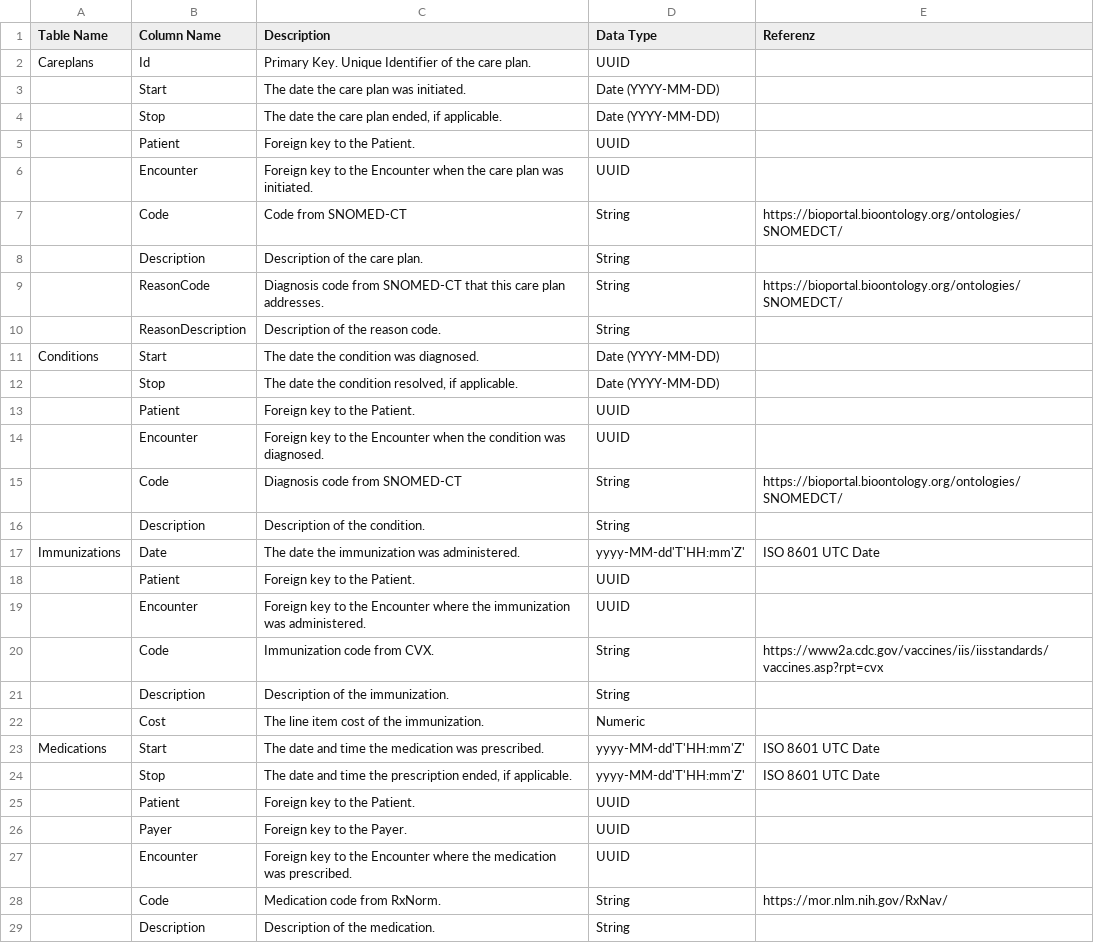
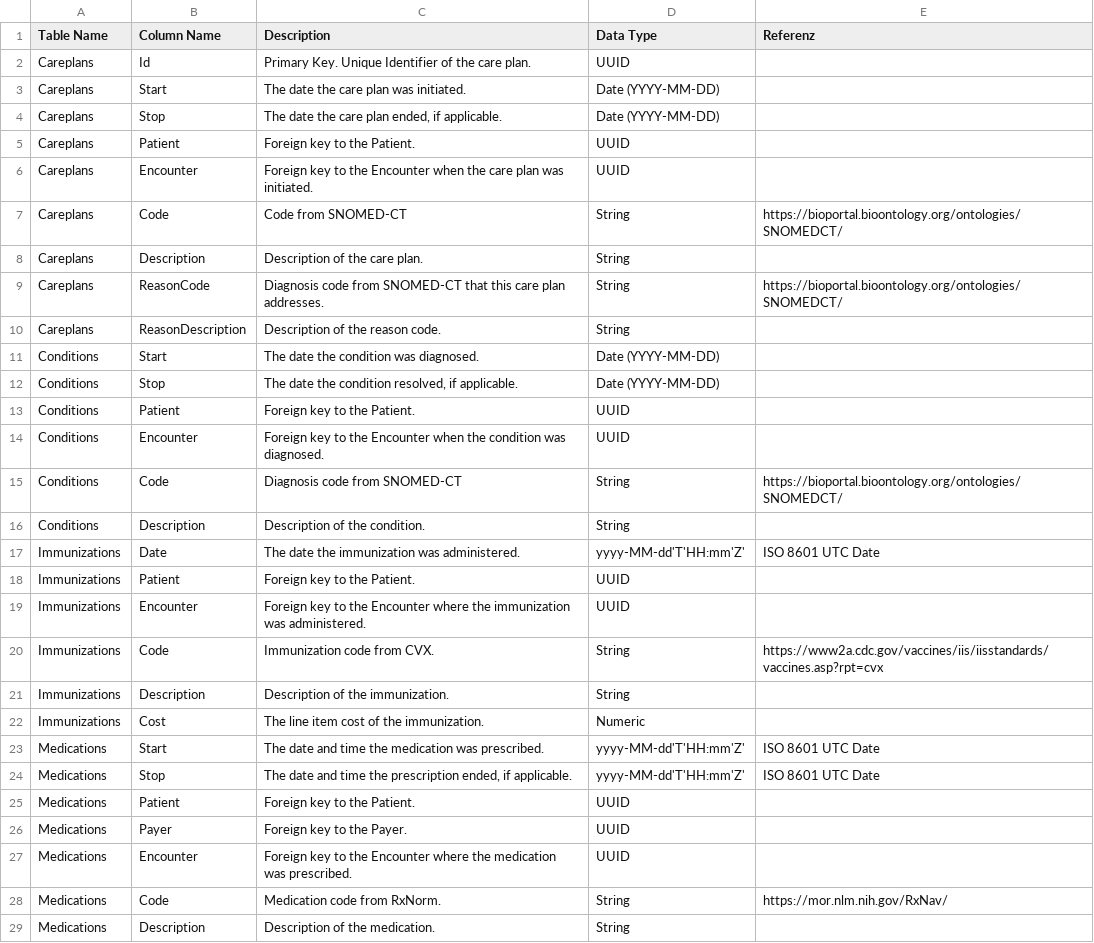
Before and after one commit to Fuenfgeld/DMA2022DataProjectA, a CSV file: Dokumentation/Collected Data Overview.csv, drawn as a sheet; only a part is shown; the diff covers the shown part only.

Commit message:
Fix CollectedData.csv #2

```diff
--- a/Dokumentation/Collected Data Overview.csv
+++ b/Dokumentation/Collected Data Overview.csv
@@ -2,28 +2,28 @@
 Careplans;Id;Primary Key. Unique Identifier of the care plan.;UUID;
-;Start;The date the care plan was initiated.;Date (YYYY-MM-DD);
-;Stop;The date the care plan ended, if applicable.;Date (YYYY-MM-DD);
-;Patient;Foreign key to the Patient.;UUID;
-;Encounter;Foreign key to the Encounter when the care plan was initiated.;UUID;
-;Code;Code from SNOMED-CT;String;https://bioportal.bioontology.org/ontologies/SNOMEDCT/
-;Description;Description of the care plan.;String;
-;ReasonCode;Diagnosis code from SNOMED-CT that this care plan addresses.;String;https://bioportal.bioontology.org/ontologies/SNOMEDCT/
-;ReasonDescription;Description of the reason code.;String;
+Careplans;Start;The date the care plan was initiated.;Date (YYYY-MM-DD);
+Careplans;Stop;The date the care plan ended, if applicable.;Date (YYYY-MM-DD);
+Careplans;Patient;Foreign key to the Patient.;UUID;
+Careplans;Encounter;Foreign key to the Encounter when the care plan was initiated.;UUID;
+Careplans;Code;Code from SNOMED-CT;String;https://bioportal.bioontology.org/ontologies/SNOMEDCT/
+Careplans;Description;Description of the care plan.;String;
+Careplans;ReasonCode;Diagnosis code from SNOMED-CT that this care plan addresses.;String;https://bioportal.bioontology.org/ontologies/SNOMEDCT/
+Careplans;ReasonDescription;Description of the reason code.;String;
 Conditions;Start;The date the condition was diagnosed.;Date (YYYY-MM-DD);
-;Stop;The date the condition resolved, if applicable.;Date (YYYY-MM-DD);
-;Patient;Foreign key to the Patient.;UUID;
-;Encounter;Foreign key to the Encounter when the condition was diagnosed.;UUID;
-;Code;Diagnosis code from SNOMED-CT;String;https://bioportal.bioontology.org/ontologies/SNOMEDCT/
-;Description;Description of the condition.;String;
+Conditions;Stop;The date the condition resolved, if applicable.;Date (YYYY-MM-DD);
+Conditions;Patient;Foreign key to the Patient.;UUID;
+Conditions;Encounter;Foreign key to the Encounter when the condition was diagnosed.;UUID;
+Conditions;Code;Diagnosis code from SNOMED-CT;String;https://bioportal.bioontology.org/ontologies/SNOMEDCT/
+Conditions;Description;Description of the condition.;String;
 Immunizations;Date;The date the immunization was administered.;yyyy-MM-dd'T'HH:mm'Z';ISO 8601 UTC Date
-;Patient;Foreign key to the Patient.;UUID;
-;Encounter;Foreign key to the Encounter where the immunization was administered.;UUID;
-;Code;Immunization code from CVX.;String;https://www2a.cdc.gov/vaccines/iis/iisstandards/vaccines.asp?rpt=cvx
-;Description;Description of the immunization.;String;
-;Cost;The line item cost of the immunization.;Numeric;
+Immunizations;Patient;Foreign key to the Patient.;UUID;
+Immunizations;Encounter;Foreign key to the Encounter where the immunization was administered.;UUID;
+Immunizations;Code;Immunization code from CVX.;String;https://www2a.cdc.gov/vaccines/iis/iisstandards/vaccines.asp?rpt=cvx
+Immunizations;Description;Description of the immunization.;String;
+Immunizations;Cost;The line item cost of the immunization.;Numeric;
 Medications;Start;The date and time the medication was prescribed.;yyyy-MM-dd'T'HH:mm'Z';ISO 8601 UTC Date
-;Stop;The date and time the prescription ended, if applicable.;yyyy-MM-dd'T'HH:mm'Z';ISO 8601 UTC Date
-;Patient;Foreign key to the Patient.;UUID;
-;Payer;Foreign key to the Payer.;UUID;
-;Encounter;Foreign key to the Encounter where the medication was prescribed.;UUID;
-;Code;Medication code from RxNorm.;String;https://mor.nlm.nih.gov/RxNav/
-;Description;Description of the medication.;String;
+Medications;Stop;The date and time the prescription ended, if applicable.;yyyy-MM-dd'T'HH:mm'Z';ISO 8601 UTC Date
+Medications;Patient;Foreign key to the Patient.;UUID;
+Medications;Payer;Foreign key to the Payer.;UUID;
+Medications;Encounter;Foreign key to the Encounter where the medication was prescribed.;UUID;
+Medications;Code;Medication code from RxNorm.;String;https://mor.nlm.nih.gov/RxNav/
+Medications;Description;Description of the medication.;String;
```
Also changed, not shown: 37 edited cells elsewhere in this file.
